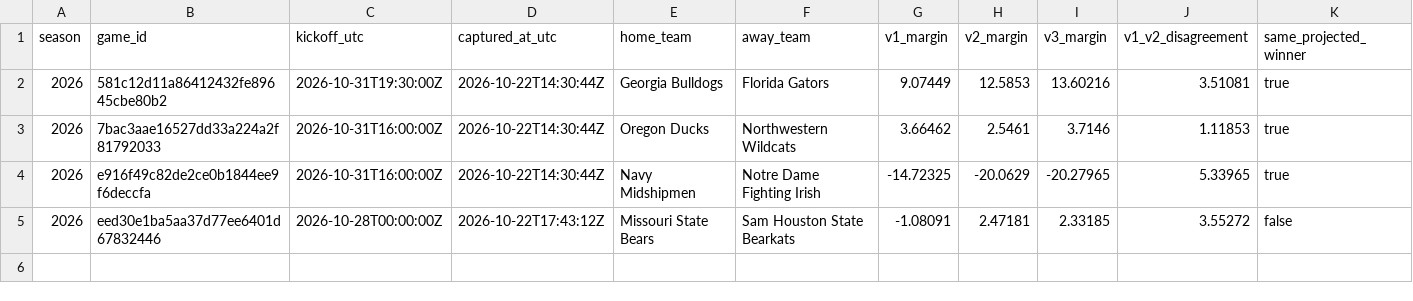
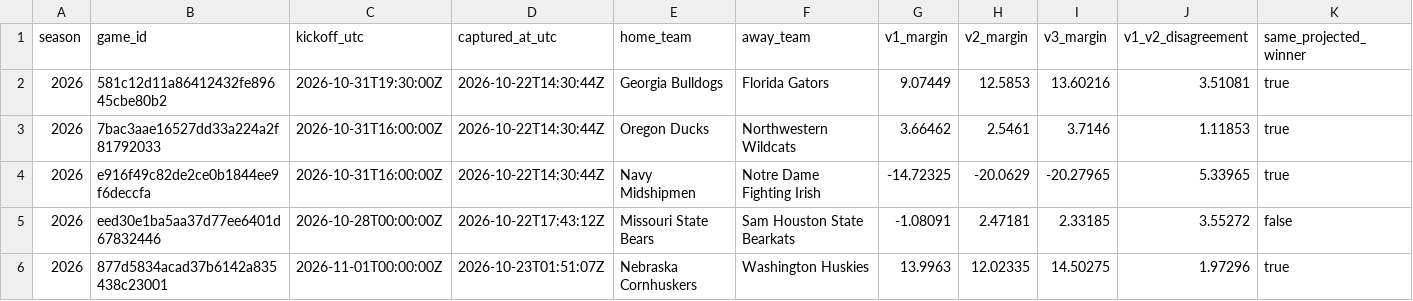
Before and after one commit to JarzCFB/codi-cfb-dashboard, a CSV file: prospective/v3_pregame_agreement.csv, drawn as a sheet; only a part is shown; rows hold the shown columns only; the diff names each change by its address in the sheet, - before the commit and + after, or states it on an @@ line.

```diff
--- a/prospective/v3_pregame_agreement.csv
+++ b/prospective/v3_pregame_agreement.csv
+row 6: 2026 | 877d5834acad37b6142a835438c23001 | 2026-11-01T00:00:00Z | 2026-10-23T01:51:07Z | Nebraska Cornhuskers | Washington Huskies | 13.9963 | 12.02335 | 14.50275 | 1.97296 | true
```
Also changed, not shown: prospective/selections.csv, 2 other files.
